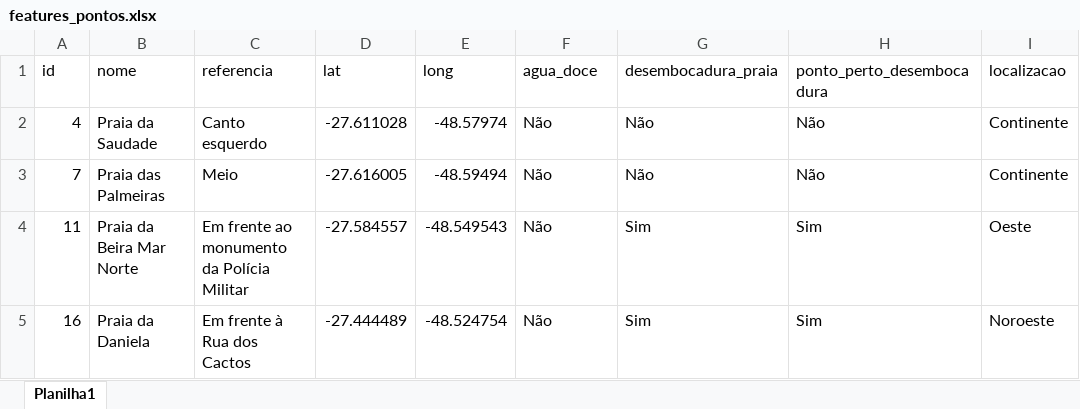
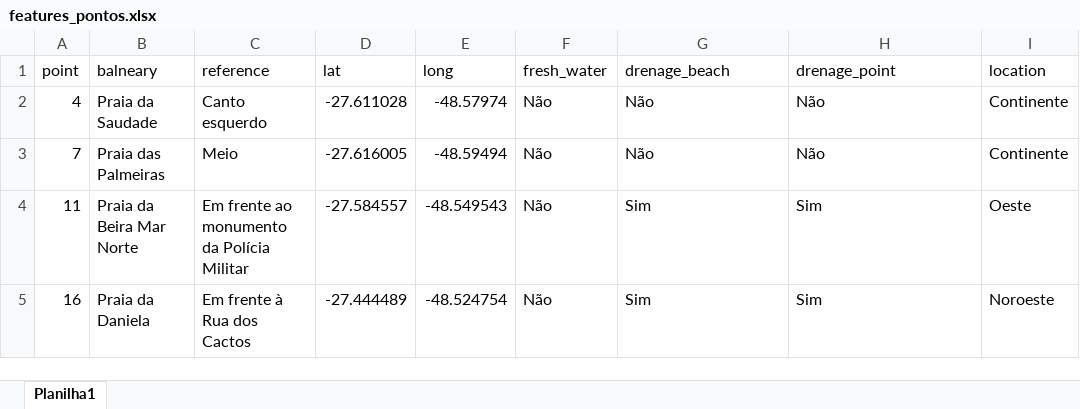
Before and after one commit to Andhros/Balneabilidade, an Excel workbook: features_pontos.xlsx, sheet Planilha1, drawn as a sheet; only a part is shown; values as stored, in another font and other column widths than the file's, no borders; removed rows and columns are numbered as before the commit, all else as after; the diff names each change by its address in the sheet, - before the commit and + after, or states it on an @@ line.

```diff
--- a/features_pontos.xlsx (sheet Planilha1)
+++ b/features_pontos.xlsx (sheet Planilha1)
-row 1: id | nome | referencia | lat | long | agua_doce | desembocadura_praia | ponto_perto_desembocadura | localizacao
+row 1: point | balneary | reference | lat | long | fresh_water | drenage_beach | drenage_point | location
```
Also changed, not shown: 6 other files.
